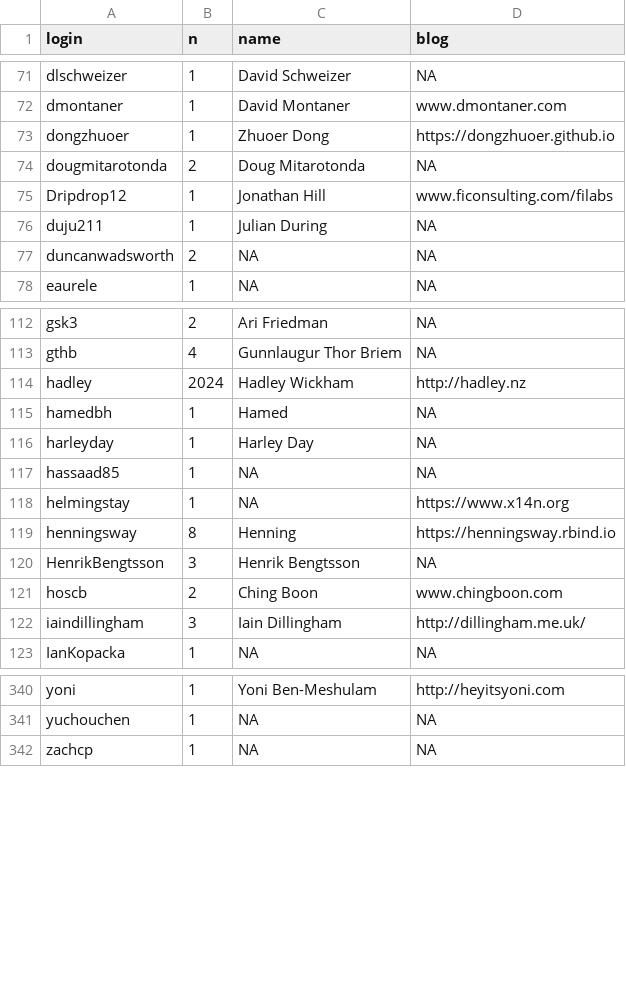
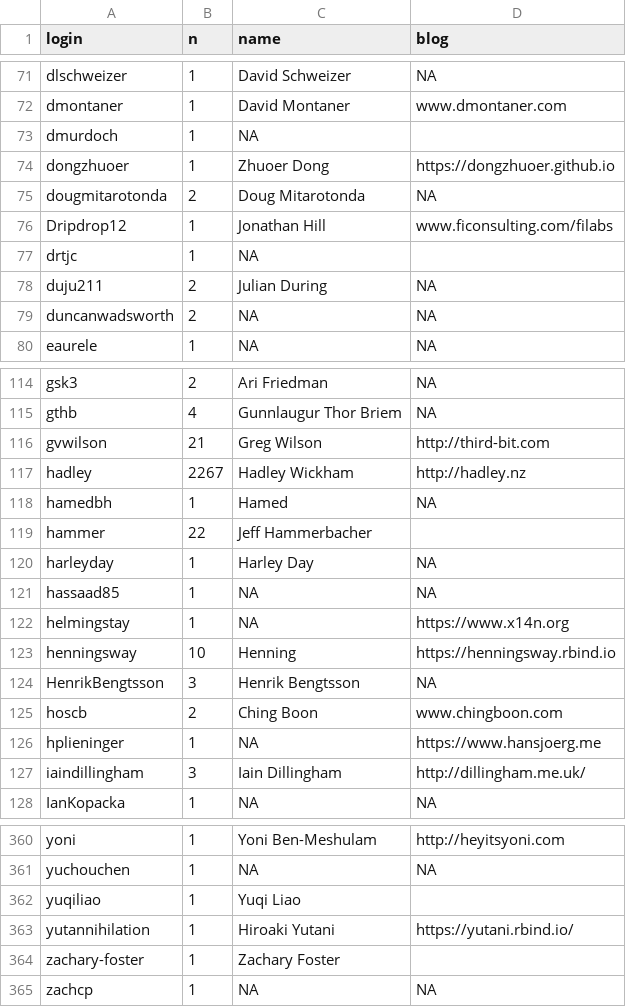
Before and after one commit to hadley/adv-r, a CSV file: contributors.csv, drawn as a sheet; only a part is shown, gaps mark what is left out; the diff covers the shown part only.

```diff
--- a/contributors.csv
+++ b/contributors.csv
@@ -72,2 +72,3 @@ dlschweizer,1,David Schweizer,NA
 dmontaner,1,David Montaner,www.dmontaner.com
+dmurdoch,1,NA,
 dongzhuoer,1,Zhuoer Dong,https://dongzhuoer.github.io
@@ -75,3 +76,4 @@ dougmitarotonda,2,Doug Mitarotonda,NA
 Dripdrop12,1,Jonathan Hill,www.ficonsulting.com/filabs
-duju211,1,Julian During,NA
+drtjc,1,NA,
+duju211,2,Julian During,NA
 duncanwadsworth,2,NA,NA
@@ -113,4 +115,6 @@ gsk3,2,Ari Friedman,NA
 gthb,4,Gunnlaugur Thor Briem,NA
-hadley,2024,Hadley Wickham,http://hadley.nz
+gvwilson,21,Greg Wilson,http://third-bit.com
+hadley,2267,Hadley Wickham,http://hadley.nz
 hamedbh,1,Hamed,NA
+hammer,22,Jeff Hammerbacher,
 harleyday,1,Harley Day,NA
@@ -118,5 +122,6 @@ hassaad85,1,NA,NA
 helmingstay,1,NA,https://www.x14n.org
-henningsway,8,Henning,https://henningsway.rbind.io
+henningsway,10,Henning,https://henningsway.rbind.io
 HenrikBengtsson,3,Henrik Bengtsson,NA
 hoscb,2,Ching Boon,www.chingboon.com
+hplieninger,1,NA,https://www.hansjoerg.me
 iaindillingham,3,Iain Dillingham,http://dillingham.me.uk/
@@ -341,2 +361,5 @@ yoni,1,Yoni Ben-Meshulam,http://heyitsyoni.com
 yuchouchen,1,NA,NA
+yuqiliao,1,Yuqi Liao,
+yutannihilation,1,Hiroaki Yutani,https://yutani.rbind.io/
+zachary-foster,1,Zachary Foster,
 zachcp,1,NA,NA
```
Also changed, not shown: 16 added rows, 1 removed row and 7 edited cells elsewhere in this file, 1 other file.
